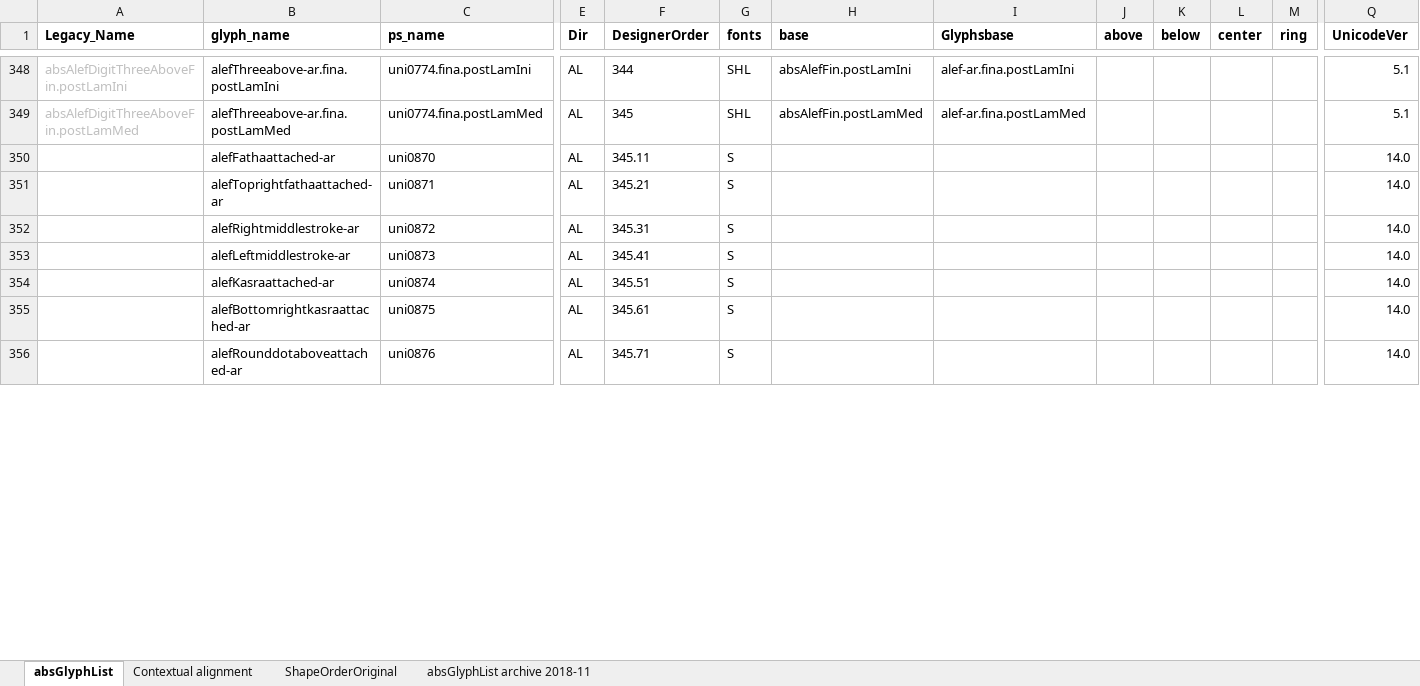
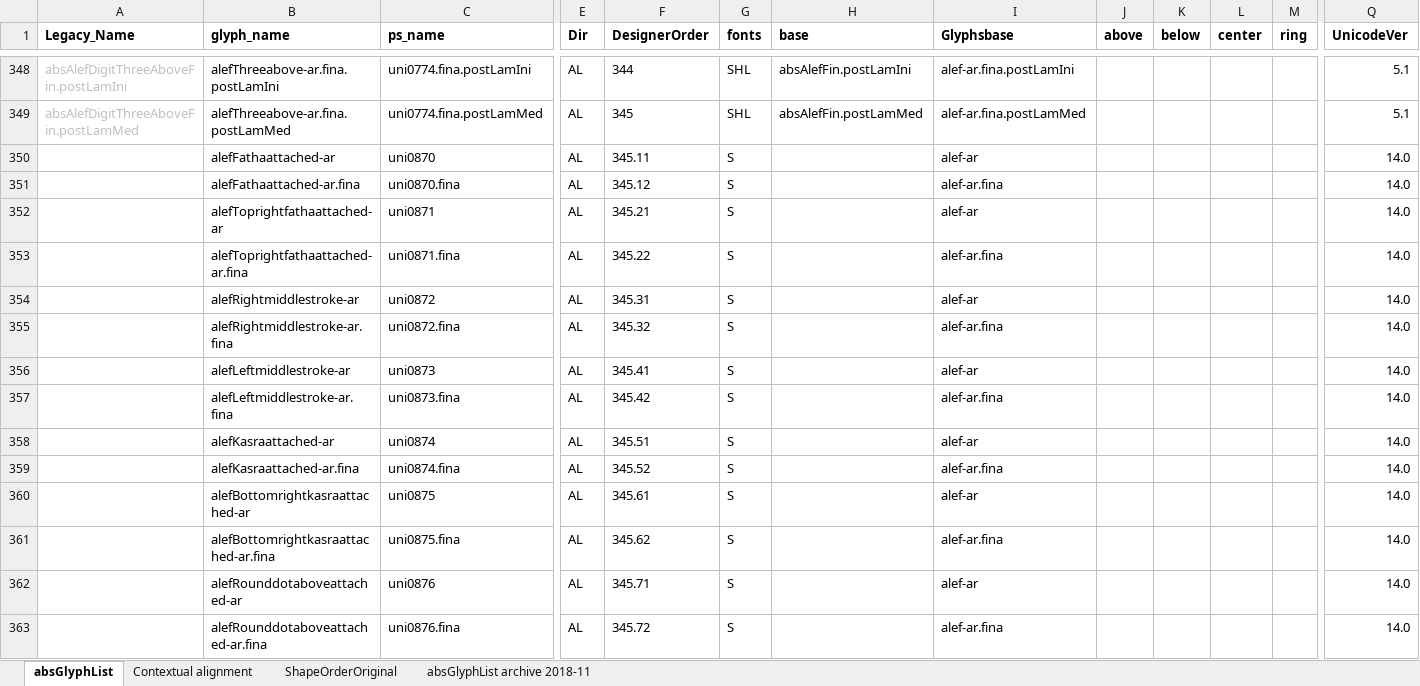
Before and after one commit to silnrsi/font-arab-tools, an Excel workbook: absGlyphList/absGlyphList.xlsx, sheet absGlyphList, drawn as a sheet; only a part is shown, gaps mark what is left out; values as stored, in another font and other column widths than the file's, no borders; charts and pictures not drawn; addresses are those after the commit; rows hold the shown columns only; the diff covers the shown part only; the diff names each change by its address in the sheet, - before the commit and + after, or states it on an @@ line.

Commit message:
Added alef fina glyphs from U+0870..U+0882.

```diff
--- a/absGlyphList/absGlyphList.xlsx (sheet absGlyphList)
+++ b/absGlyphList/absGlyphList.xlsx (sheet absGlyphList)
-I350 (Glyphsbase): (empty)
+I350 (Glyphsbase): alef-ar
+row 351:  | alefFathaattached-ar.fina | uni0870.fina | AL | 345.12 | S |  | alef-ar.fina |  |  |  |  | 14.0
-I352 (Glyphsbase): (empty)
+I352 (Glyphsbase): alef-ar
+row 353:  | alefToprightfathaattached-ar.fina | uni0871.fina | AL | 345.22 | S |  | alef-ar.fina |  |  |  |  | 14.0
-I354 (Glyphsbase): (empty)
+I354 (Glyphsbase): alef-ar
+row 355:  | alefRightmiddlestroke-ar.fina | uni0872.fina | AL | 345.32 | S |  | alef-ar.fina |  |  |  |  | 14.0
-I356 (Glyphsbase): (empty)
+I356 (Glyphsbase): alef-ar
+row 357:  | alefLeftmiddlestroke-ar.fina | uni0873.fina | AL | 345.42 | S |  | alef-ar.fina |  |  |  |  | 14.0
-I358 (Glyphsbase): (empty)
+I358 (Glyphsbase): alef-ar
+row 359:  | alefKasraattached-ar.fina | uni0874.fina | AL | 345.52 | S |  | alef-ar.fina |  |  |  |  | 14.0
-I360 (Glyphsbase): (empty)
+I360 (Glyphsbase): alef-ar
+row 361:  | alefBottomrightkasraattached-ar.fina | uni0875.fina | AL | 345.62 | S |  | alef-ar.fina |  |  |  |  | 14.0
-I362 (Glyphsbase): (empty)
+I362 (Glyphsbase): alef-ar
+row 363:  | alefRounddotaboveattached-ar.fina | uni0876.fina | AL | 345.72 | S |  | alef-ar.fina |  |  |  |  | 14.0
```
Also changed, not shown: 12 added rows and 14 edited cells elsewhere in this sheet, 1 other file.
